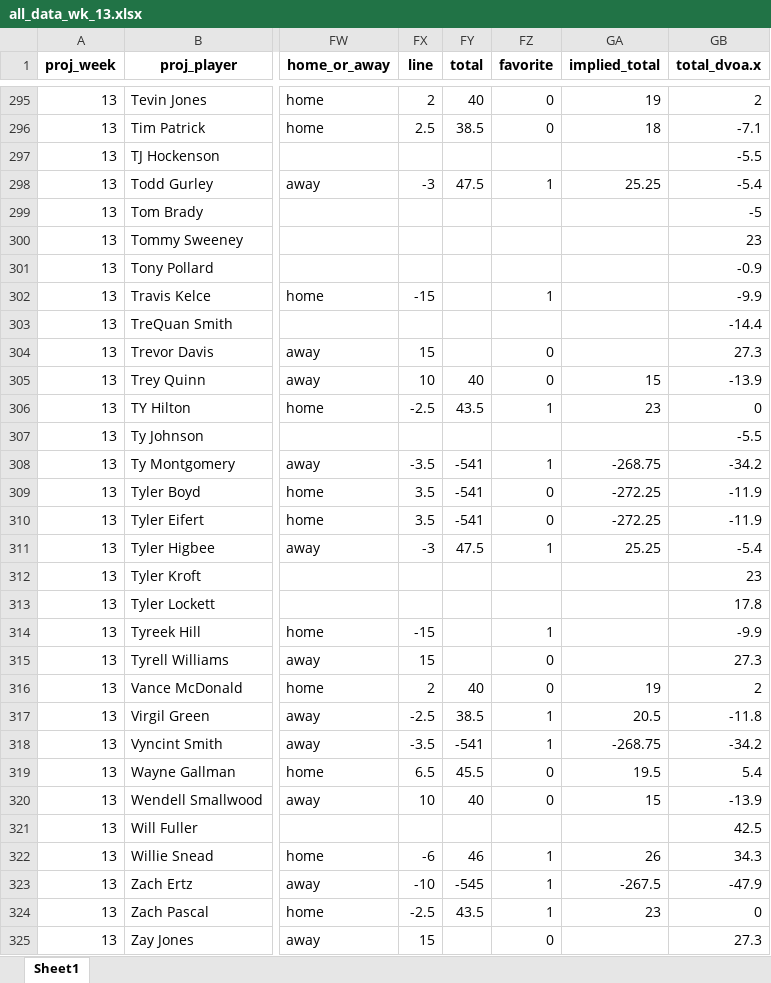
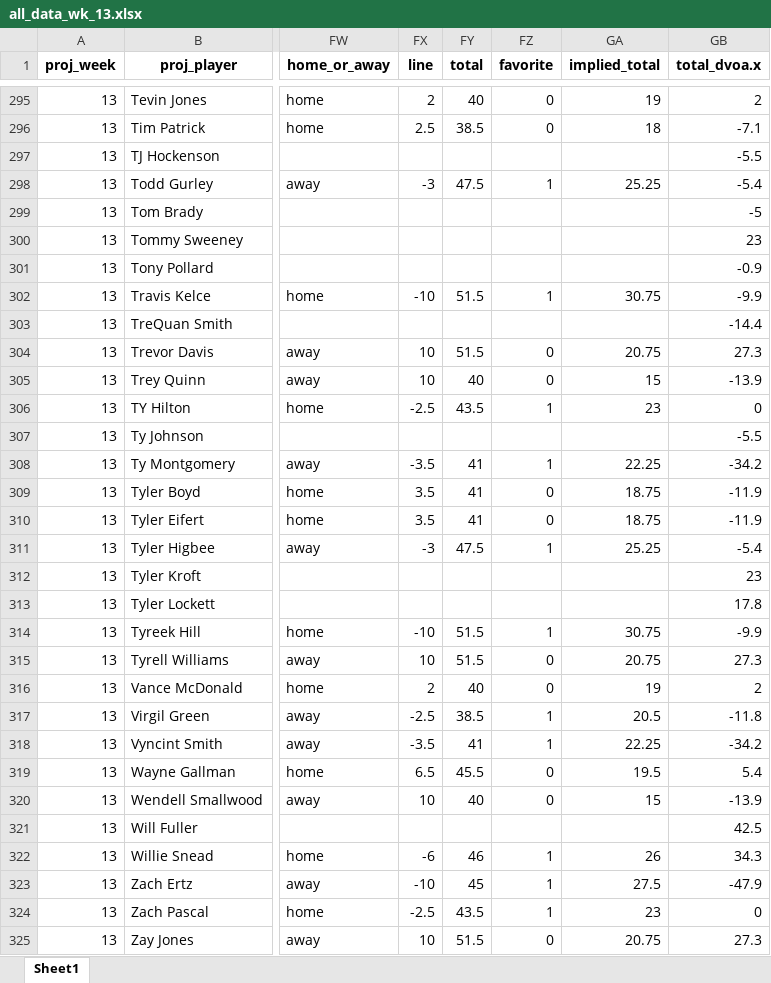
Before and after one commit to MattWittbrodt/ff_app, an Excel workbook: data/all_data_wk_13.xlsx, sheet Sheet1, drawn as a sheet; only a part is shown, gaps mark what is left out; values as stored, in another font and other column widths than the file's, no borders; the diff covers the shown part only; the diff names each change by its address in the sheet, - before the commit and + after, or states it on an @@ line.

```diff
--- a/data/all_data_wk_13.xlsx (sheet Sheet1)
+++ b/data/all_data_wk_13.xlsx (sheet Sheet1)
-FX302 (line): -15
+FX302 (line): -10
-FY302 (total): (empty)
+FY302 (total): 51.5
-GA302 (implied_total): (empty)
+GA302 (implied_total): 30.75
-FX304 (line): 15
+FX304 (line): 10
-FY304 (total): (empty)
+FY304 (total): 51.5
-GA304 (implied_total): (empty)
+GA304 (implied_total): 20.75
-FY308:FY310 (total): -541
+FY308:FY310 (total): 41
-GA308 (implied_total): -268.75
+GA308 (implied_total): 22.25
-GA309:GA310 (implied_total): -272.25
+GA309:GA310 (implied_total): 18.75
-FX314 (line): -15
+FX314 (line): -10
-FY314:FY315 (total): (empty)
+FY314:FY315 (total): 51.5
-GA314 (implied_total): (empty)
+GA314 (implied_total): 30.75
-FX315 (line): 15
+FX315 (line): 10
-GA315 (implied_total): (empty)
+GA315 (implied_total): 20.75
-FY318 (total): -541
+FY318 (total): 41
-GA318 (implied_total): -268.75
+GA318 (implied_total): 22.25
-FY323 (total): -545
+FY323 (total): 45
-GA323 (implied_total): -267.5
+GA323 (implied_total): 27.5
-FX325 (line): 15
+FX325 (line): 10
-FY325 (total): (empty)
+FY325 (total): 51.5
-GA325 (implied_total): (empty)
+GA325 (implied_total): 20.75
```
Also changed, not shown: 182 edited cells elsewhere in this sheet, 1 other file.
